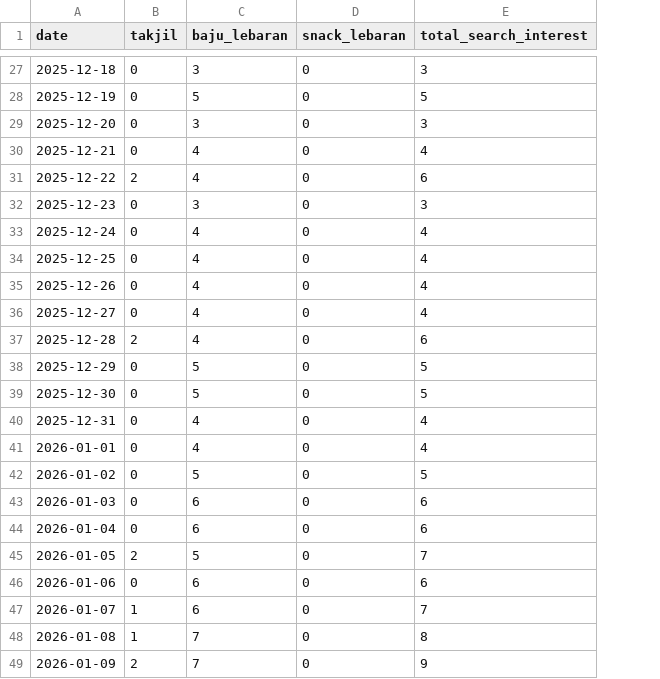
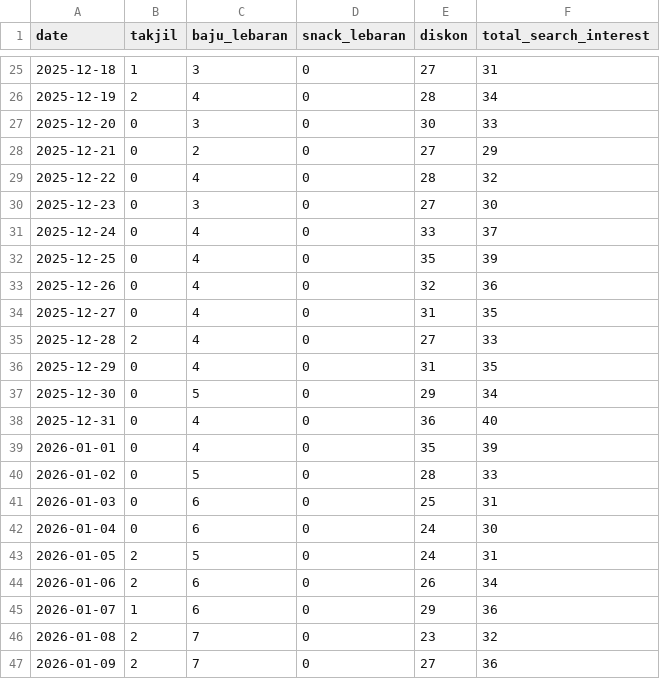
Before and after one commit to hrmneffdii/ramadhan-data-pipeline, a CSV file: data/processed/trends_processed.csv, drawn as a sheet; only a part is shown, gaps mark what is left out; addresses are those after the commit; the diff covers the shown part only; the diff names each change by its address in the sheet, - before the commit and + after, or states it on an @@ line.

```diff
--- a/data/processed/trends_processed.csv
+++ b/data/processed/trends_processed.csv
+column E (diskon), rows 25-47: 27 | 28 | 30 | 27 | 28 | 27 | 33 | 35 | 32 | 31 | 27 | 31 | 29 | 36 | 35 | 28 | 25 | 24 | 24 | 26 | 29 | 23 | 27
-B25 (takjil): 0
+B25 (takjil): 1
-F25 (total_search_interest): 3
+F25 (total_search_interest): 31
-B26 (takjil): 0
+B26 (takjil): 2
-C26 (baju_lebaran): 5
+C26 (baju_lebaran): 4
-F26 (total_search_interest): 5
+F26 (total_search_interest): 34
-F27 (total_search_interest): 3
+F27 (total_search_interest): 33
-C28 (baju_lebaran): 4
+C28 (baju_lebaran): 2
-F28 (total_search_interest): 4
+F28 (total_search_interest): 29
-B29 (takjil): 2
+B29 (takjil): 0
-F29 (total_search_interest): 6
+F29 (total_search_interest): 32
-F30 (total_search_interest): 3
+F30 (total_search_interest): 30
-F31 (total_search_interest): 4
+F31 (total_search_interest): 37
-F32 (total_search_interest): 4
+F32 (total_search_interest): 39
-F33 (total_search_interest): 4
+F33 (total_search_interest): 36
-F34 (total_search_interest): 4
+F34 (total_search_interest): 35
-F35 (total_search_interest): 6
+F35 (total_search_interest): 33
-C36 (baju_lebaran): 5
+C36 (baju_lebaran): 4
-F36 (total_search_interest): 5
+F36 (total_search_interest): 35
-F37 (total_search_interest): 5
+F37 (total_search_interest): 34
-F38 (total_search_interest): 4
+F38 (total_search_interest): 40
-F39 (total_search_interest): 4
+F39 (total_search_interest): 39
-F40 (total_search_interest): 5
+F40 (total_search_interest): 33
-F41 (total_search_interest): 6
+F41 (total_search_interest): 31
-F42 (total_search_interest): 6
+F42 (total_search_interest): 30
-F43 (total_search_interest): 7
+F43 (total_search_interest): 31
-B44 (takjil): 0
+B44 (takjil): 2
-F44 (total_search_interest): 6
+F44 (total_search_interest): 34
-F45 (total_search_interest): 7
+F45 (total_search_interest): 36
-B46 (takjil): 1
+B46 (takjil): 2
-F46 (total_search_interest): 8
+F46 (total_search_interest): 32
-F47 (total_search_interest): 9
+F47 (total_search_interest): 36
```
Also changed, not shown: 2 added rows, 2 removed rows and 125 edited cells elsewhere in this file, data/raw/trends_raw.csv, 10 other files.
